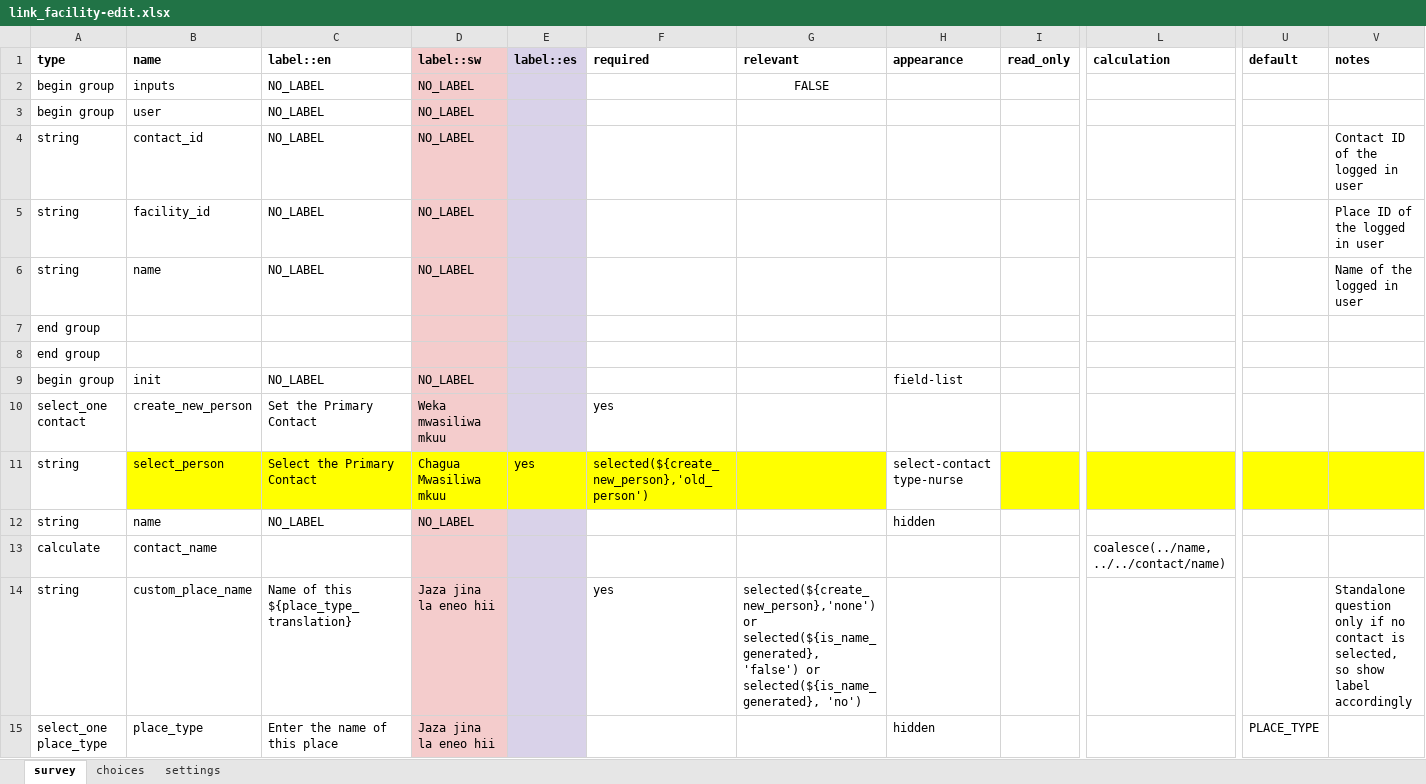
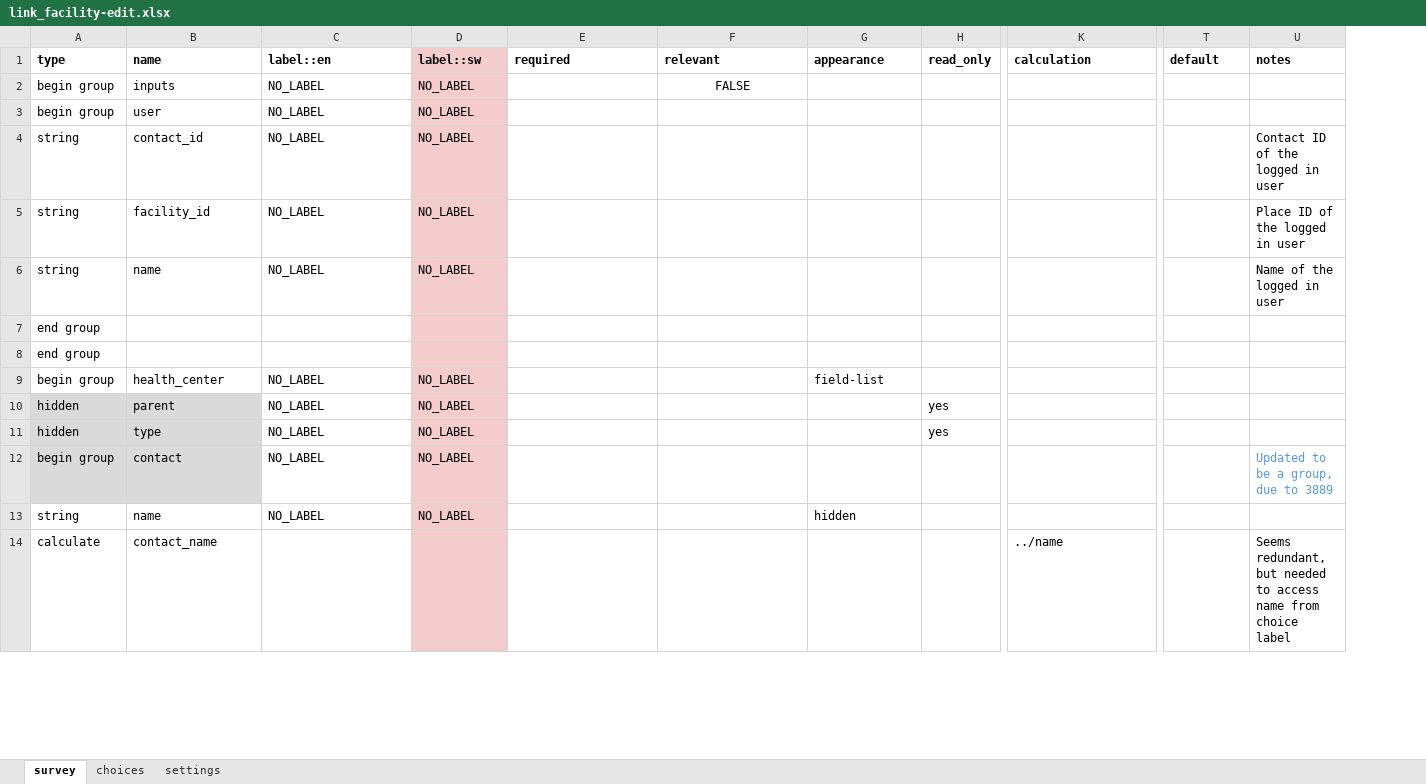
Before and after one commit to oyierp/community-testing-config-test, an Excel workbook: forms/contact/link_facility-edit.xlsx, sheet survey, drawn as a sheet; only a part is shown, gaps mark what is left out; values as stored, in another font and other column widths than the file's, no borders; conditional formats not drawn; removed rows and columns are numbered as before the commit, all else as after; rows hold the shown columns only; the diff covers the shown part only; the diff names each change by its address in the sheet, - before the commit and + after, or states it on an @@ line.

```diff
--- a/forms/contact/link_facility-edit.xlsx (sheet survey)
+++ b/forms/contact/link_facility-edit.xlsx (sheet survey)
-column E (label::es), empty
-B9 (name): init
+B9 (name): health_center
-row 10: select_one contact | create_new_person | Set the Primary Contact | Weka mwasiliwa mkuu |  | yes
-row 11: string | select_person | Select the Primary Contact | Chagua Mwasiliwa mkuu | yes | selected(${create_new_person},'old_person') |  | select-contact type-nurse
+row 10: hidden | parent | NO_LABEL | NO_LABEL |  |  |  | yes
+row 11: hidden | type | NO_LABEL | NO_LABEL |  |  |  | yes
+row 12: begin group | contact | NO_LABEL | NO_LABEL |  |  |  |  |  |  | Updated to be a group, due to 3889
-K14 (calculation): coalesce(../name, ../../contact/name)
+K14 (calculation): ../name
-U14 (notes): (empty)
+U14 (notes): Seems redundant, but needed to access name from choice label
-row 14: string | custom_place_name | Name of this ${place_type_translation} | Jaza jina la eneo hii |  | yes | selected(${create_new_person},'none') or selected(${is_name_generated}, 'false') or selected(${is_name_generated}, 'no') |  |  |  |  | Standalone question only if no contact is selected, so show label accordingly
-row 15: select_one place_type | place_type | Enter the name of this place | Jaza jina la eneo hii |  |  |  | hidden |  |  | PLACE_TYPE
```
Also changed, not shown: 6 added rows, 19 removed rows, 1 moved row, 25 edited cells and cell formats elsewhere in this sheet, sheet choices, sheet settings, forms/contact/link_facility-create.xlsx.
